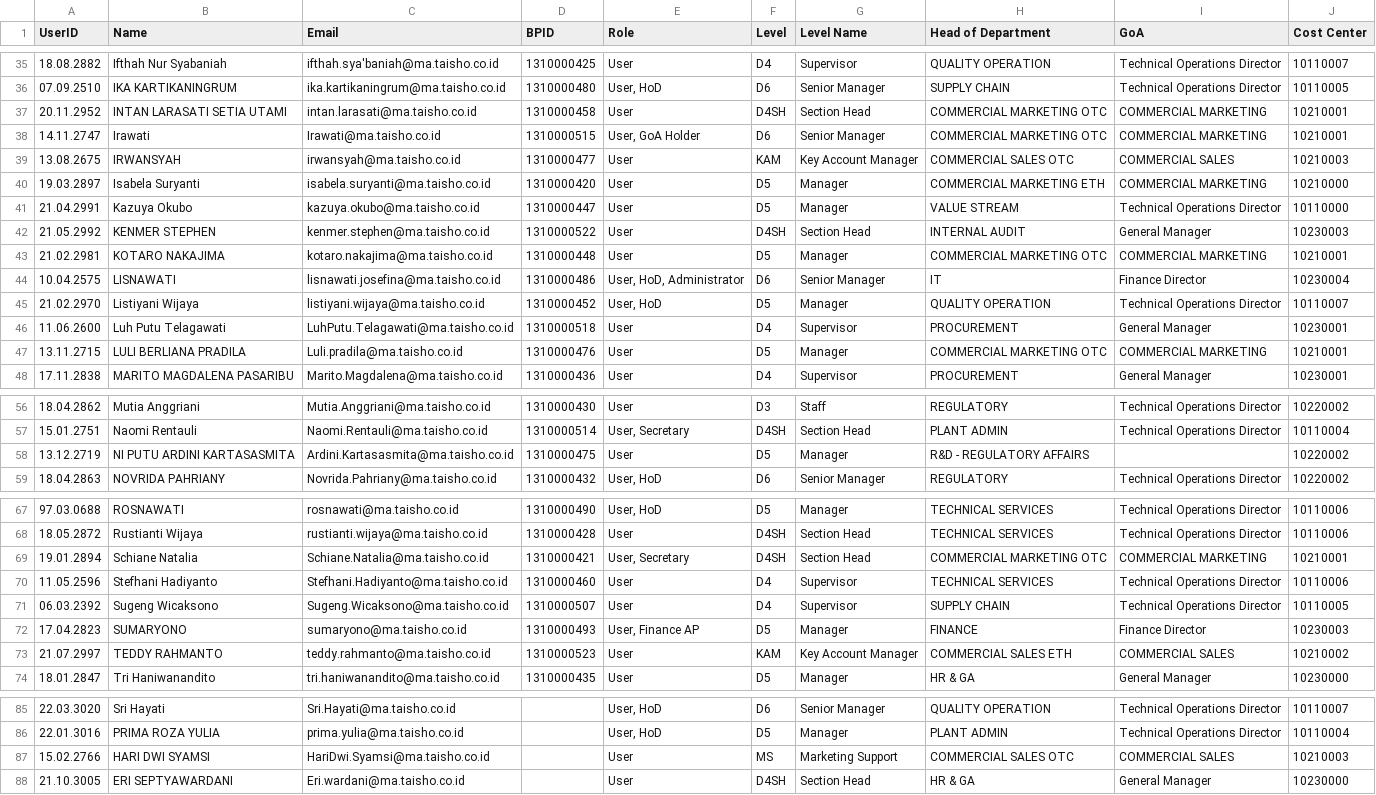
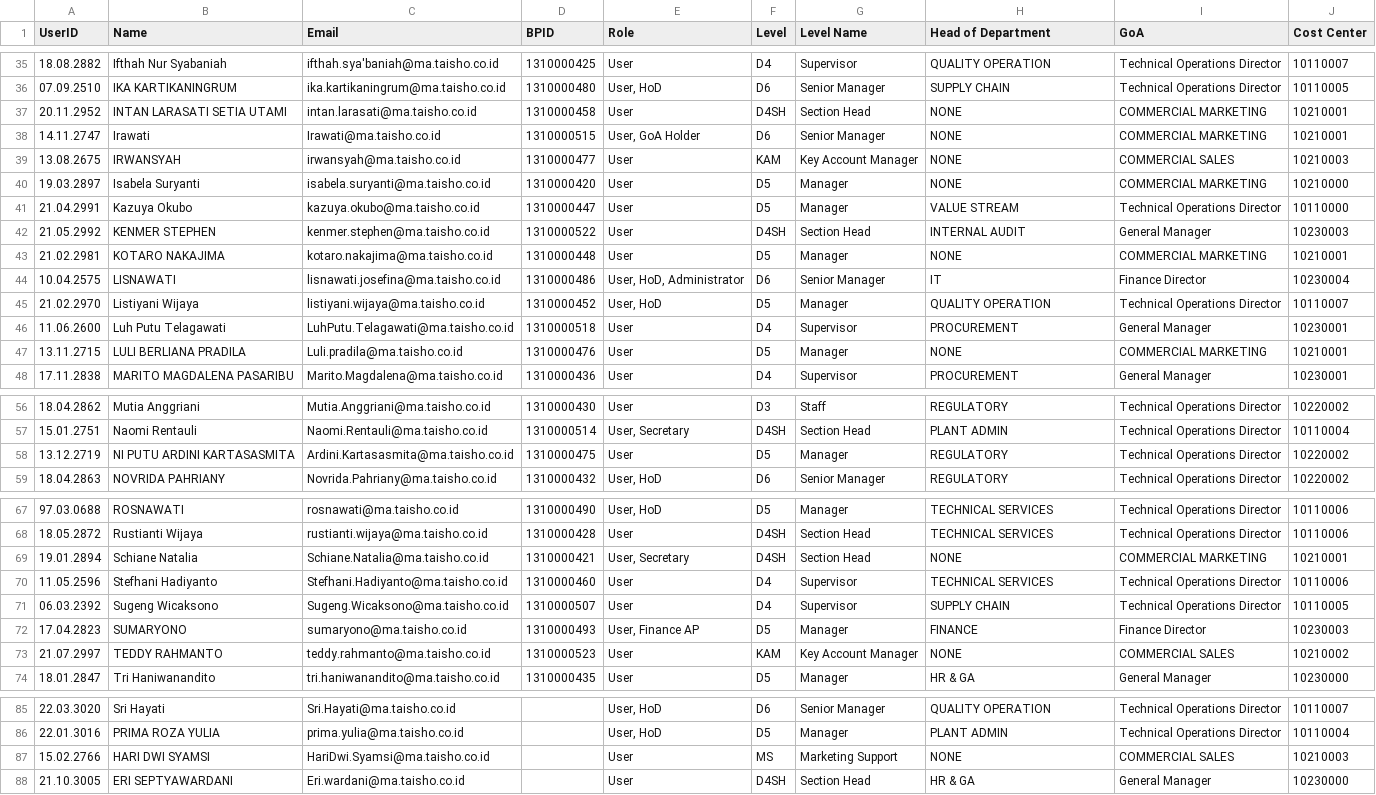
Before and after one commit to andiFebianto123/Expense-Claim, a CSV file: storage/app/data/users.csv, drawn as a sheet; only a part is shown, gaps mark what is left out; the diff covers the shown part only.

```diff
--- a/storage/app/data/users.csv
+++ b/storage/app/data/users.csv
@@ -36,9 +36,9 @@
 "07.09.2510","IKA KARTIKANINGRUM","ika.kartikaningrum@ma.taisho.co.id","1310000480","User, HoD","D6","Senior Manager","SUPPLY CHAIN","Technical Operations Director","10110005"
-"20.11.2952","INTAN LARASATI SETIA UTAMI","intan.larasati@ma.taisho.co.id","1310000458","User","D4SH","Section Head","COMMERCIAL MARKETING OTC","COMMERCIAL MARKETING","10210001"
-"14.11.2747","Irawati","Irawati@ma.taisho.co.id","1310000515","User, GoA Holder","D6","Senior Manager","COMMERCIAL MARKETING OTC","COMMERCIAL MARKETING","10210001"
-"13.08.2675","IRWANSYAH","irwansyah@ma.taisho.co.id","1310000477","User","KAM","Key Account Manager ","COMMERCIAL SALES OTC","COMMERCIAL SALES","10210003"
-"19.03.2897","Isabela Suryanti","isabela.suryanti@ma.taisho.co.id","1310000420","User","D5","Manager","COMMERCIAL MARKETING ETH","COMMERCIAL MARKETING","10210000"
+"20.11.2952","INTAN LARASATI SETIA UTAMI","intan.larasati@ma.taisho.co.id","1310000458","User","D4SH","Section Head","NONE","COMMERCIAL MARKETING","10210001"
+"14.11.2747","Irawati","Irawati@ma.taisho.co.id","1310000515","User, GoA Holder","D6","Senior Manager","NONE","COMMERCIAL MARKETING","10210001"
+"13.08.2675","IRWANSYAH","irwansyah@ma.taisho.co.id","1310000477","User","KAM","Key Account Manager ","NONE","COMMERCIAL SALES","10210003"
+"19.03.2897","Isabela Suryanti","isabela.suryanti@ma.taisho.co.id","1310000420","User","D5","Manager","NONE","COMMERCIAL MARKETING","10210000"
 "21.04.2991","Kazuya Okubo","kazuya.okubo@ma.taisho.co.id","1310000447","User","D5","Manager","VALUE STREAM","Technical Operations Director","10110000"
 "21.05.2992","KENMER STEPHEN","kenmer.stephen@ma.taisho.co.id","1310000522","User","D4SH","Section Head","INTERNAL AUDIT","General Manager","10230003"
-"21.02.2981","KOTARO NAKAJIMA","kotaro.nakajima@ma.taisho.co.id","1310000448","User","D5","Manager","COMMERCIAL MARKETING OTC","COMMERCIAL MARKETING","10210001"
+"21.02.2981","KOTARO NAKAJIMA","kotaro.nakajima@ma.taisho.co.id","1310000448","User","D5","Manager","NONE","COMMERCIAL MARKETING","10210001"
 "10.04.2575","LISNAWATI","lisnawati.josefina@ma.taisho.co.id","1310000486","User, HoD, Administrator","D6","Senior Manager","IT","Finance Director","10230004"
@@ -46,3 +46,3 @@
 "11.06.2600","Luh Putu Telagawati","LuhPutu.Telagawati@ma.taisho.co.id","1310000518","User","D4","Supervisor","PROCUREMENT","General Manager","10230001"
-"13.11.2715","LULI BERLIANA PRADILA","Luli.pradila@ma.taisho.co.id","1310000476","User","D5","Manager","COMMERCIAL MARKETING OTC","COMMERCIAL MARKETING","10210001"
+"13.11.2715","LULI BERLIANA PRADILA","Luli.pradila@ma.taisho.co.id","1310000476","User","D5","Manager","NONE","COMMERCIAL MARKETING","10210001"
 "17.11.2838","MARITO MAGDALENA PASARIBU","Marito.Magdalena@ma.taisho.co.id","1310000436","User","D4","Supervisor","PROCUREMENT","General Manager","10230001"
@@ -57,3 +57,3 @@
 "15.01.2751","Naomi Rentauli","Naomi.Rentauli@ma.taisho.co.id","1310000514","User, Secretary","D4SH","Section Head","PLANT ADMIN","Technical Operations Director","10110004"
-"13.12.2719","NI PUTU ARDINI KARTASASMITA","Ardini.Kartasasmita@ma.taisho.co.id","1310000475","User","D5","Manager","R&D - REGULATORY AFFAIRS","","10220002"
+"13.12.2719","NI PUTU ARDINI KARTASASMITA","Ardini.Kartasasmita@ma.taisho.co.id","1310000475","User","D5","Manager","REGULATORY","Technical Operations Director","10220002"
 "18.04.2863","NOVRIDA PAHRIANY","Novrida.Pahriany@ma.taisho.co.id","1310000432","User, HoD","D6","Senior Manager","REGULATORY","Technical Operations Director","10220002"
@@ -68,3 +68,3 @@
 "18.05.2872","Rustianti Wijaya","rustianti.wijaya@ma.taisho.co.id","1310000428","User","D4SH","Section Head","TECHNICAL SERVICES","Technical Operations Director","10110006"
-"19.01.2894","Schiane Natalia","Schiane.Natalia@ma.taisho.co.id","1310000421","User, Secretary","D4SH","Section Head","COMMERCIAL MARKETING OTC","COMMERCIAL MARKETING","10210001"
+"19.01.2894","Schiane Natalia","Schiane.Natalia@ma.taisho.co.id","1310000421","User, Secretary","D4SH","Section Head","NONE","COMMERCIAL MARKETING","10210001"
 "11.05.2596","Stefhani Hadiyanto","Stefhani.Hadiyanto@ma.taisho.co.id","1310000460","User","D4","Supervisor","TECHNICAL SERVICES","Technical Operations Director","10110006"
@@ -72,3 +72,3 @@
 "17.04.2823","SUMARYONO","sumaryono@ma.taisho.co.id","1310000493","User, Finance AP","D5","Manager","FINANCE","Finance Director","10230003"
-"21.07.2997","TEDDY RAHMANTO","teddy.rahmanto@ma.taisho.co.id","1310000523","User","KAM","Key Account Manager ","COMMERCIAL SALES ETH","COMMERCIAL SALES","10210002"
+"21.07.2997","TEDDY RAHMANTO","teddy.rahmanto@ma.taisho.co.id","1310000523","User","KAM","Key Account Manager ","NONE","COMMERCIAL SALES","10210002"
 "18.01.2847","Tri Haniwanandito","tri.haniwanandito@ma.taisho.co.id","1310000435","User","D5","Manager","HR & GA","General Manager","10230000"
@@ -86,3 +86,3 @@
 "22.01.3016","PRIMA ROZA YULIA","prima.yulia@ma.taisho.co.id","","User, HoD","D5","Manager","PLANT ADMIN","Technical Operations Director","10110004"
-"15.02.2766","HARI DWI SYAMSI","HariDwi.Syamsi@ma.taisho.co.id","","User","MS","Marketing Support","COMMERCIAL SALES OTC","COMMERCIAL SALES","10210003"
+"15.02.2766","HARI DWI SYAMSI","HariDwi.Syamsi@ma.taisho.co.id","","User","MS","Marketing Support","NONE","COMMERCIAL SALES","10210003"
 "21.10.3005","ERI SEPTYAWARDANI","Eri.wardani@ma.taisho.co.id","","User","D4SH","Section Head","HR & GA","General Manager","10230000"
```
Also changed, not shown: 14 edited cells elsewhere in this file, storage/app/data/department.csv, 9 other files.
